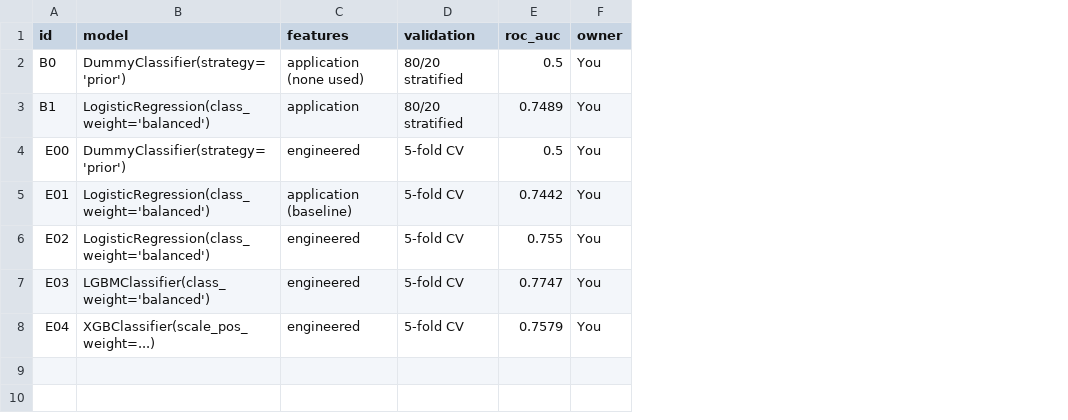
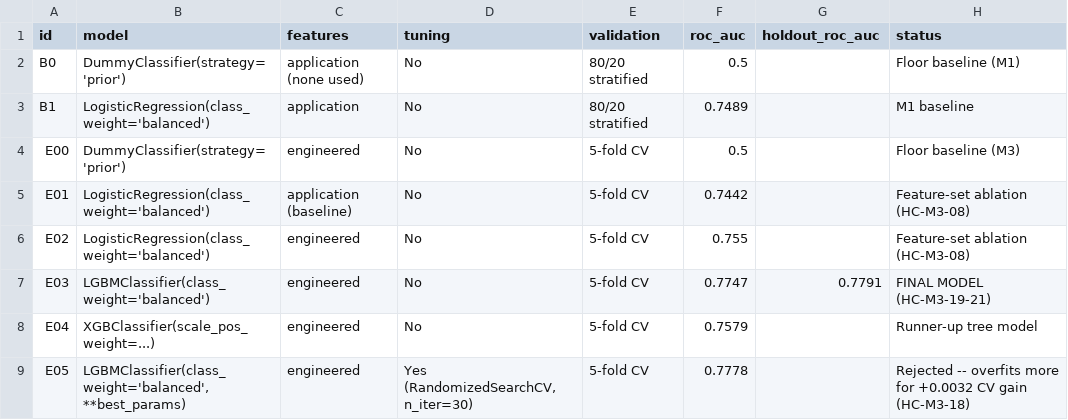
Before and after one commit to shadmanArko/home-credit-default-risk, a CSV file: reports/experiments.csv, drawn as a sheet; removed rows and columns are numbered as before the commit, all else as after; the diff names each change by its address in the sheet, - before the commit and + after, or states it on an @@ line.

Commit message:
Add Experiment summary

```diff
--- a/reports/experiments.csv
+++ b/reports/experiments.csv
+column D (tuning), rows 2-8: all No
-column F (owner), rows 2-8: all You
+column G (holdout_roc_auc), row 7: 0.7791
+column H (status), rows 2-8: Floor baseline (M1) | M1 baseline | Floor baseline (M3) | Feature-set ablation (HC-M3-08) | Feature-set ablation (HC-M3-08) | FINAL MODEL (HC-M3-19-21) | Runner-up tree model
+row 9: E05 | LGBMClassifier(class_weight='balanced', **best_params) | engineered | Yes (RandomizedSearchCV, n_iter=30) | 5-fold CV | 0.7778 |  | Rejected -- overfits more for +0.0032 CV gain (HC-M3-18)
```
Also changed, not shown: 2 other files.
